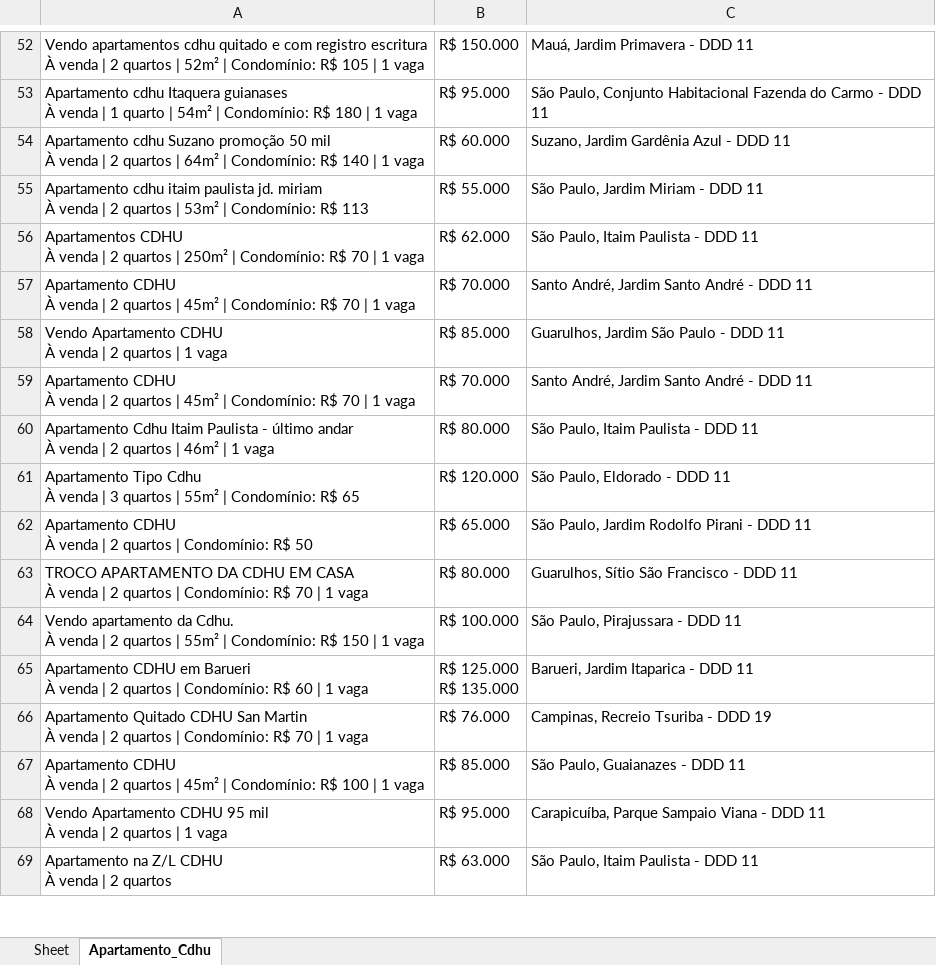
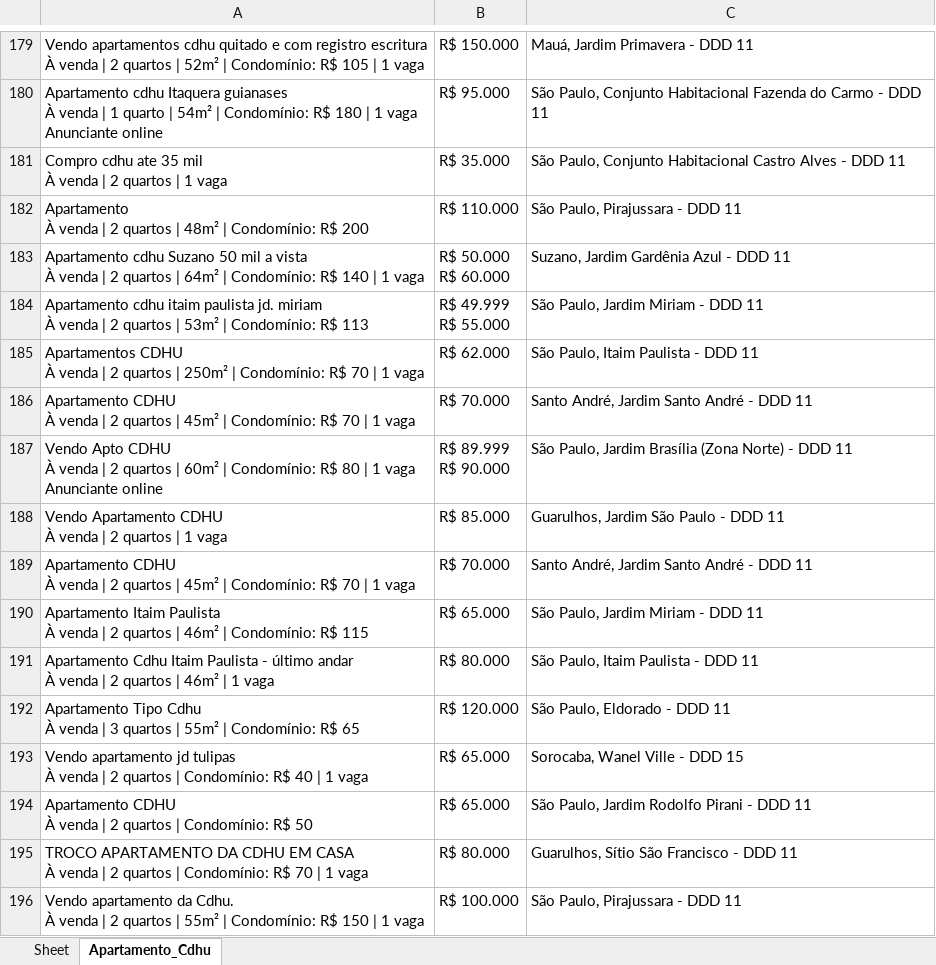
Before and after one commit to RegenilsomSilva/monitoramento-APARTAMENTO, an Excel workbook: Apartamento_CDHU.xlsx, sheet Apartamento_Cdhu, drawn as a sheet; only a part is shown, gaps mark what is left out; the shorter side is filled out with more unchanged rows; values as stored, in another font and other column widths than the file's, no borders; addresses are those after the commit; ↵ is a line break in a cell; the diff covers the shown part only; the diff names each change by its address in the sheet, - before the commit and + after, or states it on an @@ line.

```diff
--- a/Apartamento_CDHU.xlsx (sheet Apartamento_Cdhu)
+++ b/Apartamento_CDHU.xlsx (sheet Apartamento_Cdhu)
-A180: …1 vaga
+A180: …1 vaga ↵ Anunciante online
-row 122: Compro cdhu ate 35 mil À venda | 2 quart…
+row 181: Compro cdhu ate 35 mil À venda | 2 quart…
-row 130: Apartamento À venda | 2 quartos | 48m² |…
+row 182: Apartamento À venda | 2 quartos | 48m² |…
-A183: …cdhu Suzano promoção 50 mil ↵ À venda…
+A183: …cdhu Suzano 50 mil a vista ↵ À venda…
-B183: R$ 60.000
+B183: R$ 50.000 ↵ R$ 60.000
-B184: R$ 55.000
+B184: R$ 49.999 ↵ R$ 55.000
+row 187: Vendo Apto CDHU ↵ À venda | 2 quartos | 60m² | Condomínio: R$ 80 | 1 vaga ↵ Anunciante online | R$ 89.999 ↵ R$ 90.000 | São Paulo, Jardim Brasília (Zona Norte) - DDD 11
-row 132: Apartamento Itaim Paulista À venda | 2 q…
+row 190: Apartamento Itaim Paulista À venda | 2 q…
-row 133: Vendo apartamento jd tulipas À venda | 2…
+row 193: Vendo apartamento jd tulipas À venda | 2…
```
Also changed, not shown: 110 added rows, 111 removed rows, 42 moved rows and 19 edited cells elsewhere in this sheet, 4 other files.
